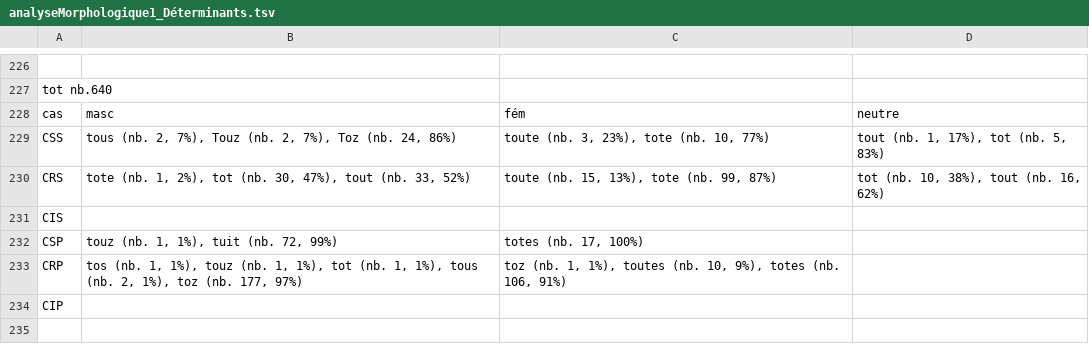
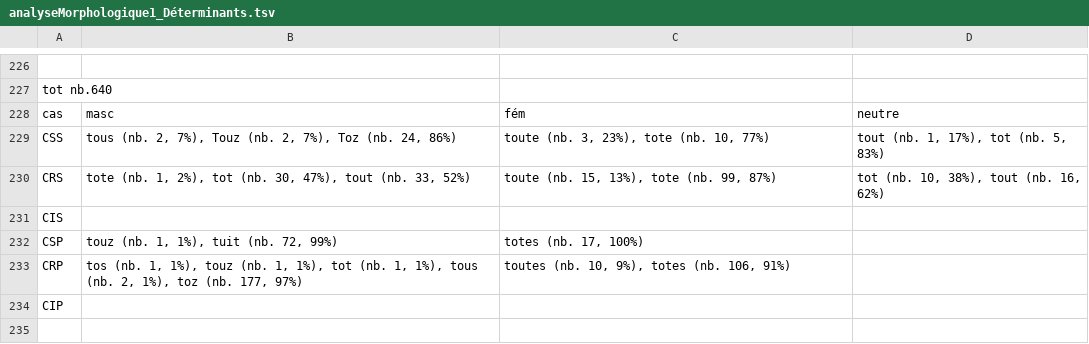
Before and after one commit to ArianePinche/EditionLiSeintConfessor, a TSV file: resultats/analyseMorphologique1_Déterminants.tsv, drawn as a sheet; only a part is shown, gaps mark what is left out; the diff names each change by its address in the sheet, - before the commit and + after, or states it on an @@ line.

```diff
--- a/resultats/analyseMorphologique1_Déterminants.tsv
+++ b/resultats/analyseMorphologique1_Déterminants.tsv
-C233: toz (nb. 1, 1%), toutes (nb.…
+C233: toutes (nb.…
```
Also changed, not shown: 14 other files.
